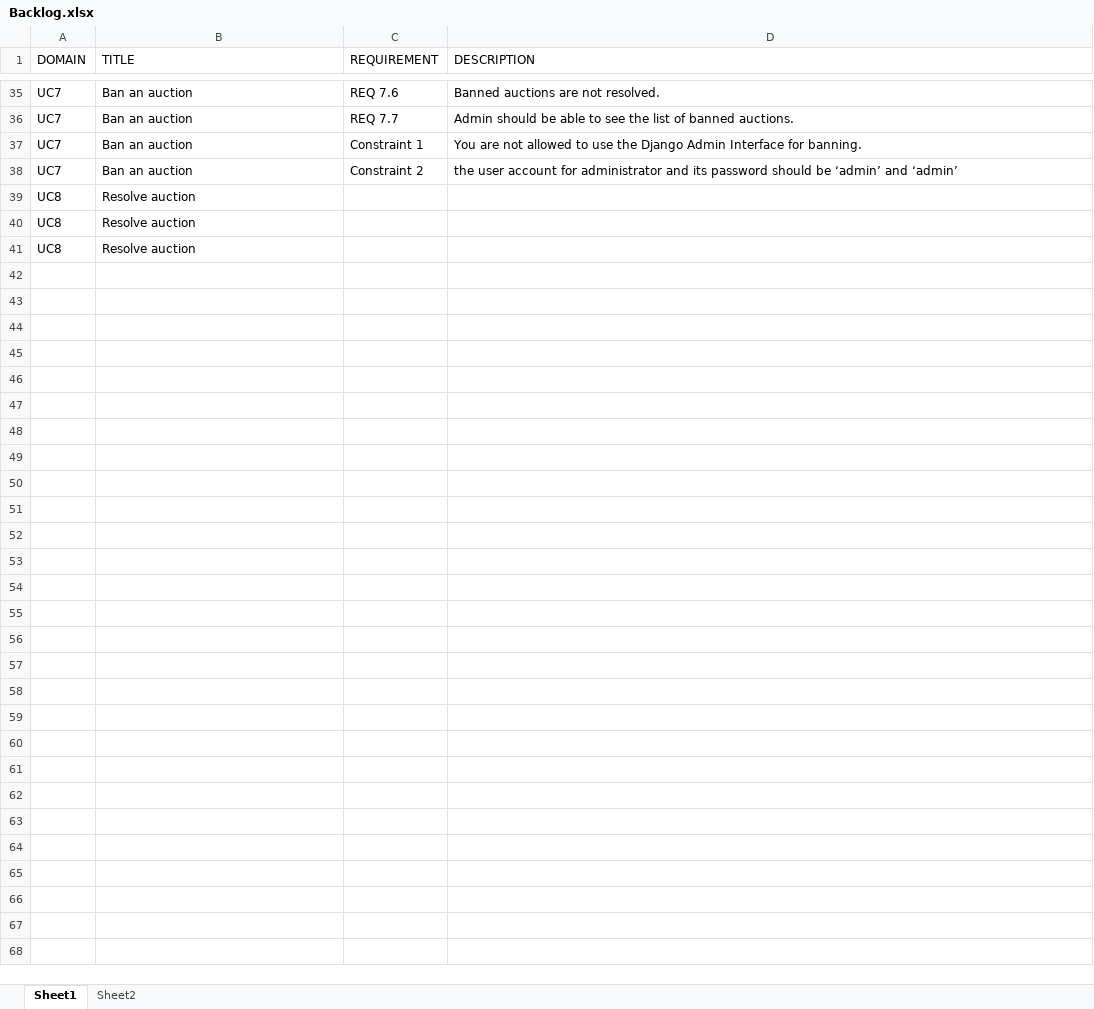
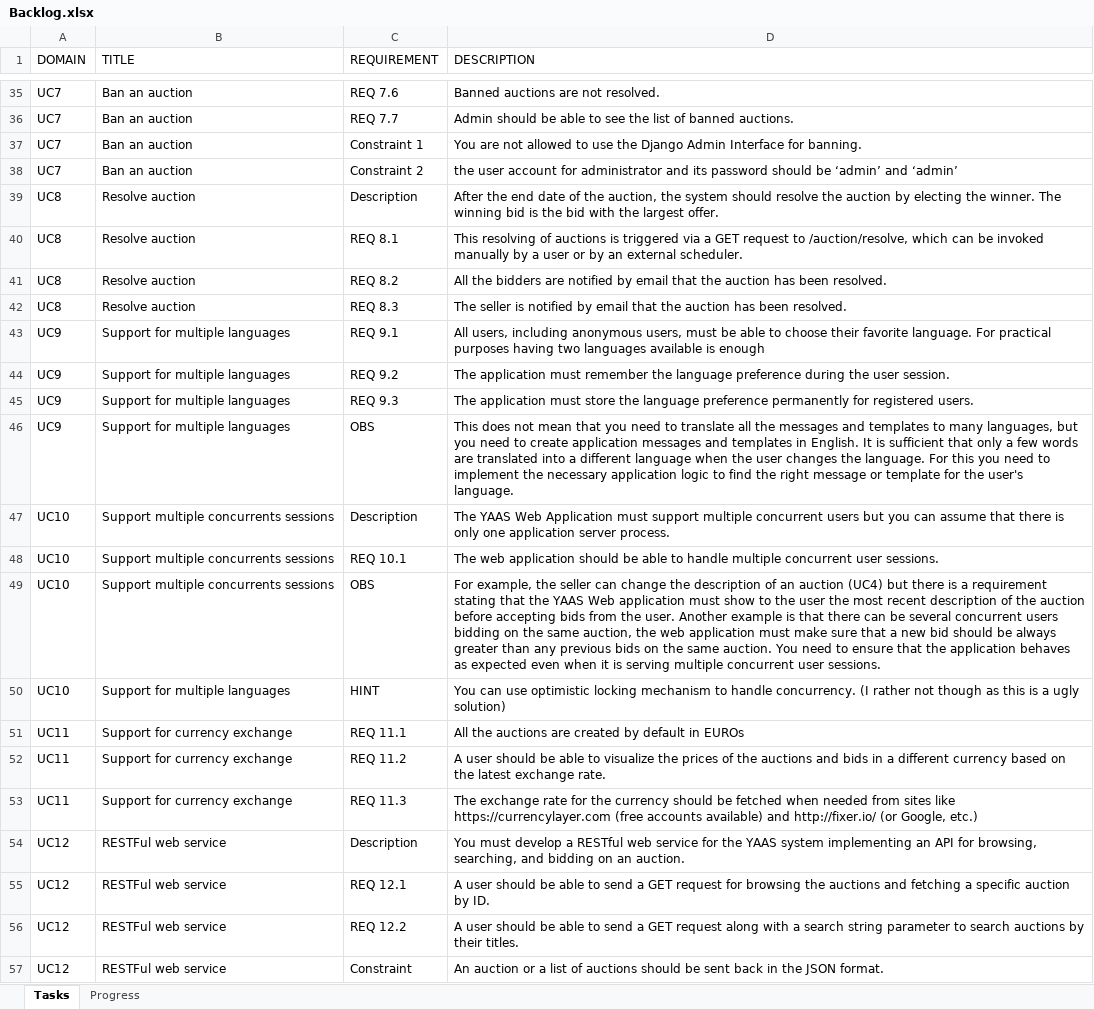
Before and after one commit to it-teaching-abo-akademi/yaas-project-2019-ottolindfors, an Excel workbook: backlog/Backlog.xlsx, sheet Tasks, drawn as a sheet; only a part is shown, gaps mark what is left out; values as stored, in another font and other column widths than the file's, no borders; table styles not drawn; the diff covers the shown part only; the diff names each change by its address in the sheet, - before the commit and + after, or states it on an @@ line.

Commit message:
Added project requirements

```diff
--- a/backlog/Backlog.xlsx (sheet Tasks)
+++ b/backlog/Backlog.xlsx (sheet Tasks)
-sheet tab: Sheet1
+sheet tab: Tasks
-sheet tab: Sheet2
+sheet tab: Progress
-C39 (REQUIREMENT): (empty)
+C39 (REQUIREMENT): Description
-D39 (DESCRIPTION): (empty)
+D39 (DESCRIPTION): After the end date of the auction, the system should resolve the auction by electing the winner. The winning bid is the bid with the largest offer.
-C40 (REQUIREMENT): (empty)
+C40 (REQUIREMENT): REQ 8.1
-D40 (DESCRIPTION): (empty)
+D40 (DESCRIPTION): This resolving of auctions is triggered via a GET request to /auction/resolve, which can be invoked manually by a user or by an external scheduler.
-C41 (REQUIREMENT): (empty)
+C41 (REQUIREMENT): REQ 8.2
-D41 (DESCRIPTION): (empty)
+D41 (DESCRIPTION): All the bidders are notified by email that the auction has been resolved.
+row 42: UC8 | Resolve auction | REQ 8.3 | The seller is notified by email that the auction has been resolved.
+row 43: UC9 | Support for multiple languages | REQ 9.1 | All users, including anonymous users, must be able to choose their favorite language. For practical purposes having two languages available is enough
+row 44: UC9 | Support for multiple languages | REQ 9.2 | The application must remember the language preference during the user session.
+row 45: UC9 | Support for multiple languages | REQ 9.3 | The application must store the language preference permanently for registered users.
+row 46: UC9 | Support for multiple languages | OBS | This does not mean that you need to translate all the messages and templates to many languages, but you need to create application messages and templates in English. It is sufficient that only a few words are translated into a different language when the user changes the language. For this you need to implement the necessary application logic to find the right message or template for the user's language.
+row 47: UC10 | Support multiple concurrents sessions | Description | The YAAS Web Application must support multiple concurrent users but you can assume that there is only one application server process.
+row 48: UC10 | Support multiple concurrents sessions | REQ 10.1 | The web application should be able to handle multiple concurrent user sessions.
+row 49: UC10 | Support multiple concurrents sessions | OBS | For example, the seller can change the description of an auction (UC4) but there is a requirement stating that the YAAS Web application must show to the user the most recent description of the auction before accepting bids from the user. Another example is that there can be several concurrent users bidding on the same auction, the web application must make sure that a new bid should be always greater than any previous bids on the same auction. You need to ensure that the application behaves as expected even when it is serving multiple concurrent user sessions.
+row 50: UC10 | Support for multiple languages | HINT | You can use optimistic locking mechanism to handle concurrency. (I rather not though as this is a ugly solution)
+row 51: UC11 | Support for currency exchange | REQ 11.1 | All the auctions are created by default in EUROs
+row 52: UC11 | Support for currency exchange | REQ 11.2 | A user should be able to visualize the prices of the auctions and bids in a different currency based on the latest exchange rate.
+row 53: UC11 | Support for currency exchange | REQ 11.3 | The exchange rate for the currency should be fetched when needed from sites like https://currencylayer.com (free accounts available) and http://fixer.io/ (or Google, etc.)
+row 54: UC12 | RESTFul web service | Description | You must develop a RESTful web service for the YAAS system implementing an API for browsing, searching, and bidding on an auction.
+row 55: UC12 | RESTFul web service | REQ 12.1 | A user should be able to send a GET request for browsing the auctions and fetching a specific auction by ID.
+row 56: UC12 | RESTFul web service | REQ 12.2 | A user should be able to send a GET request along with a search string parameter to search auctions by their titles.
+row 57: UC12 | RESTFul web service | Constraint | An auction or a list of auctions should be sent back in the JSON format.
```
Also changed, not shown: 14 added rows, 1 removed row and 3 edited cells elsewhere in this sheet, sheet Progress, charts or pictures.
